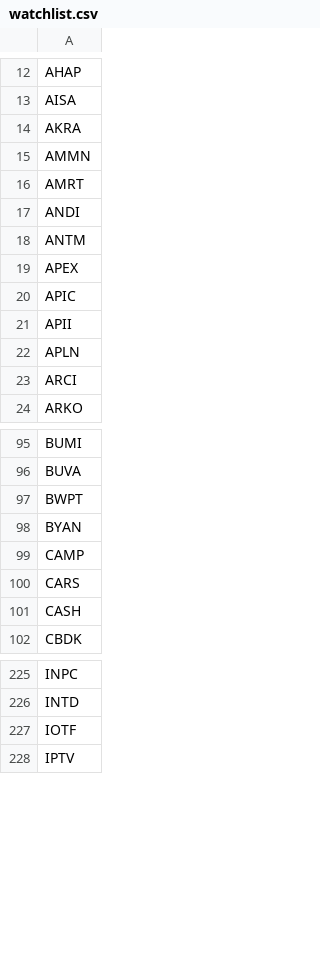
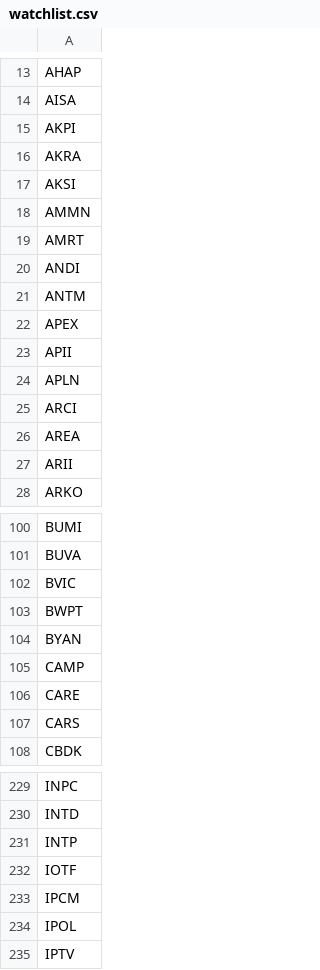
Before and after one commit to fakihatuabdi/IDX-i-Screener, a CSV file: scrapers/idx-fundamentals/data/watchlist.csv, drawn as a sheet; only a part is shown, gaps mark what is left out; the diff covers the shown part only.

```diff
--- a/scrapers/idx-fundamentals/data/watchlist.csv
+++ b/scrapers/idx-fundamentals/data/watchlist.csv
@@ -13,3 +14,5 @@ AHAP
 AISA
+AKPI
 AKRA
+AKSI
 AMMN
@@ -19,3 +22,2 @@ ANTM
 APEX
-APIC
 APII
@@ -23,2 +25,4 @@ APLN
 ARCI
+AREA
+ARII
 ARKO
@@ -96,2 +101,3 @@ BUMI
 BUVA
+BVIC
 BWPT
@@ -99,4 +105,4 @@ BYAN
 CAMP
+CARE
 CARS
-CASH
 CBDK
@@ -226,3 +230,6 @@ INPC
 INTD
+INTP
 IOTF
+IPCM
+IPOL
 IPTV
```
Also changed, not shown: 27 added rows, 34 removed rows and 5 edited cells elsewhere in this file, 3 other files.
